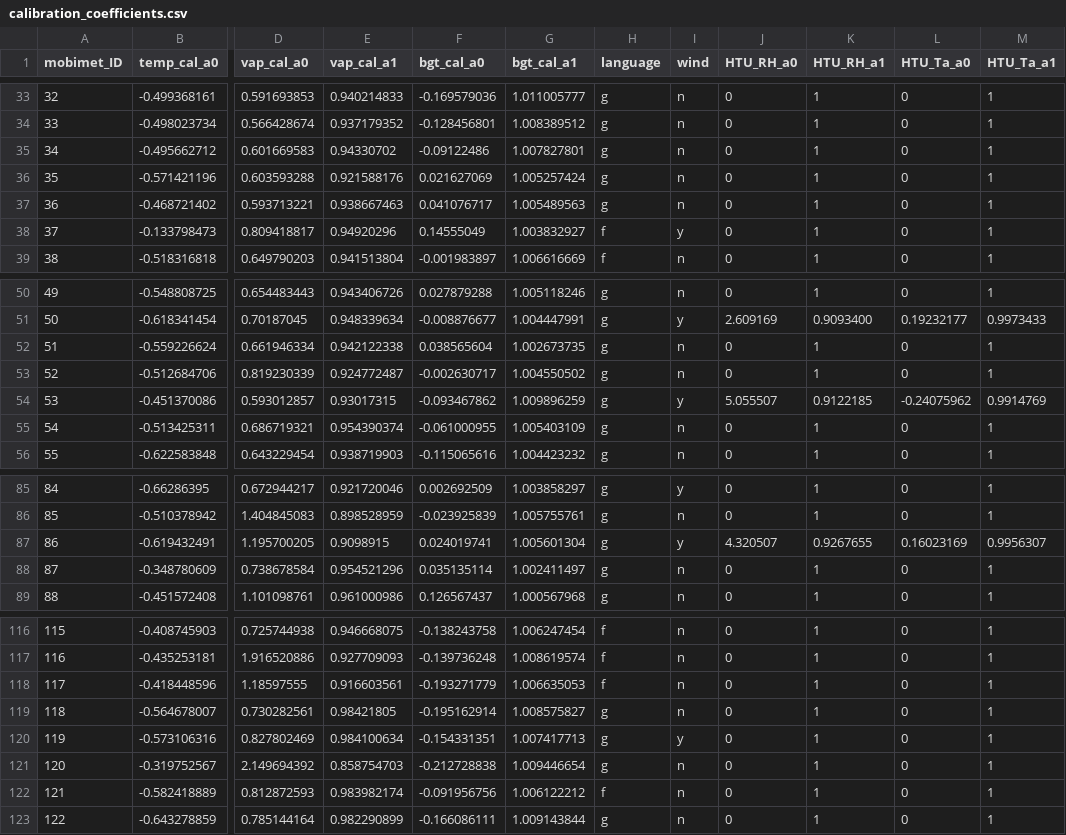
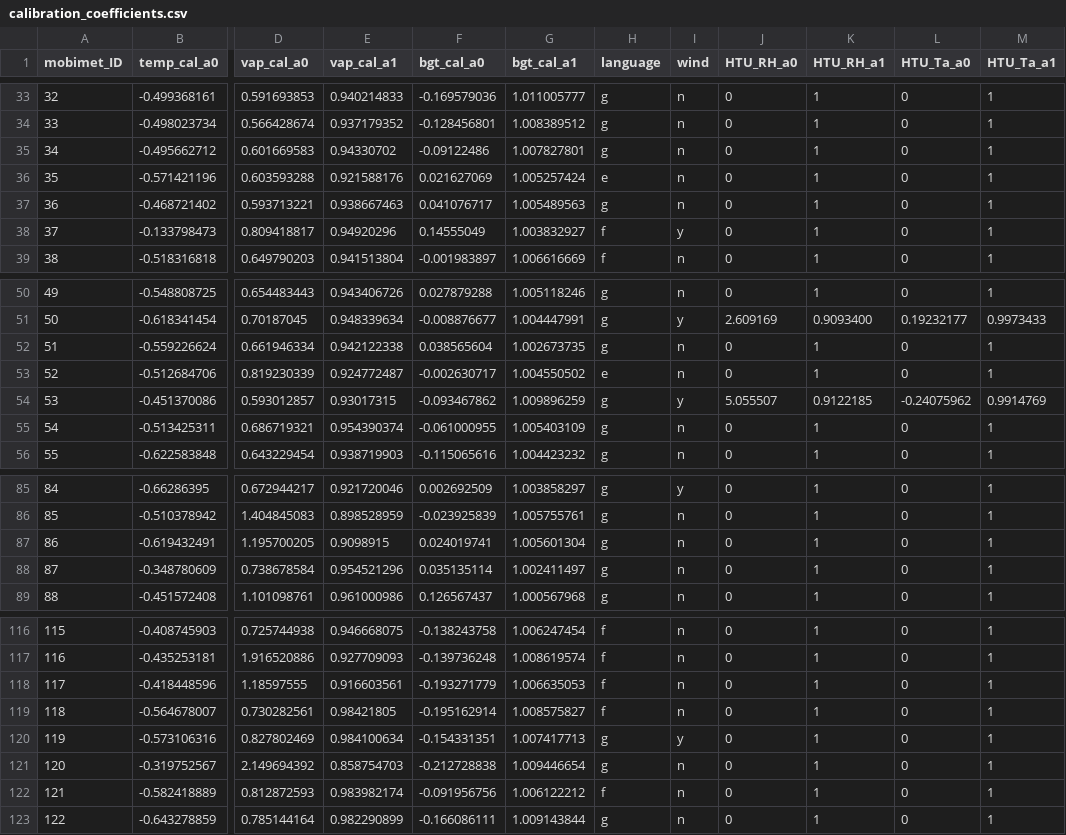
Before and after one commit to markus1203/MoBiMet_update, a CSV file: calibration_coefficients.csv, drawn as a sheet; only a part is shown, gaps mark what is left out; the diff names each change by its address in the sheet, - before the commit and + after, or states it on an @@ line.

Commit message:
Update calibration_coefficients.csv

```diff
--- a/calibration_coefficients.csv
+++ b/calibration_coefficients.csv
-H36 (language): g
+H36 (language): e
-H53 (language): g
+H53 (language): e
-I87 (wind): y
+I87 (wind): n
-J87 (HTU_RH_a0): 4.320507
+J87 (HTU_RH_a0): 0
-K87 (HTU_RH_a1): 0.9267655
+K87 (HTU_RH_a1): 1
-L87 (HTU_Ta_a0): 0.16023169
+L87 (HTU_Ta_a0): 0
-M87 (HTU_Ta_a1): 0.9956307
+M87 (HTU_Ta_a1): 1
-H119 (language): g
+H119 (language): f
```
